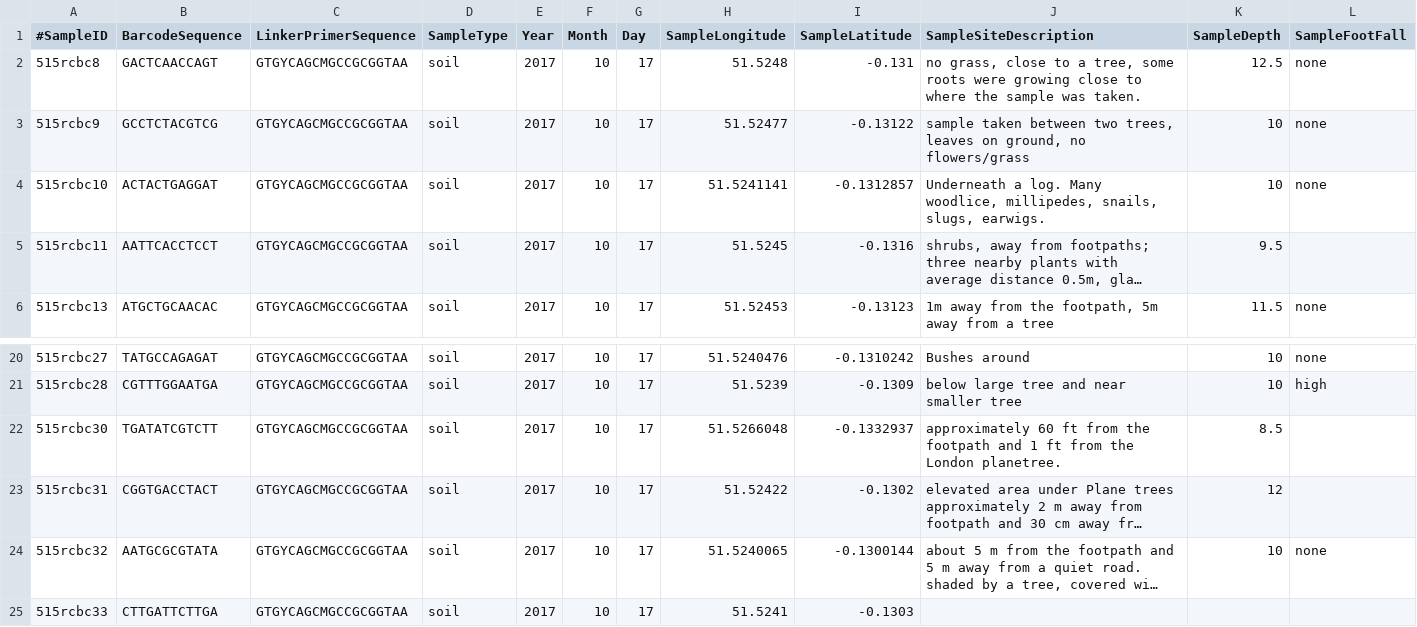
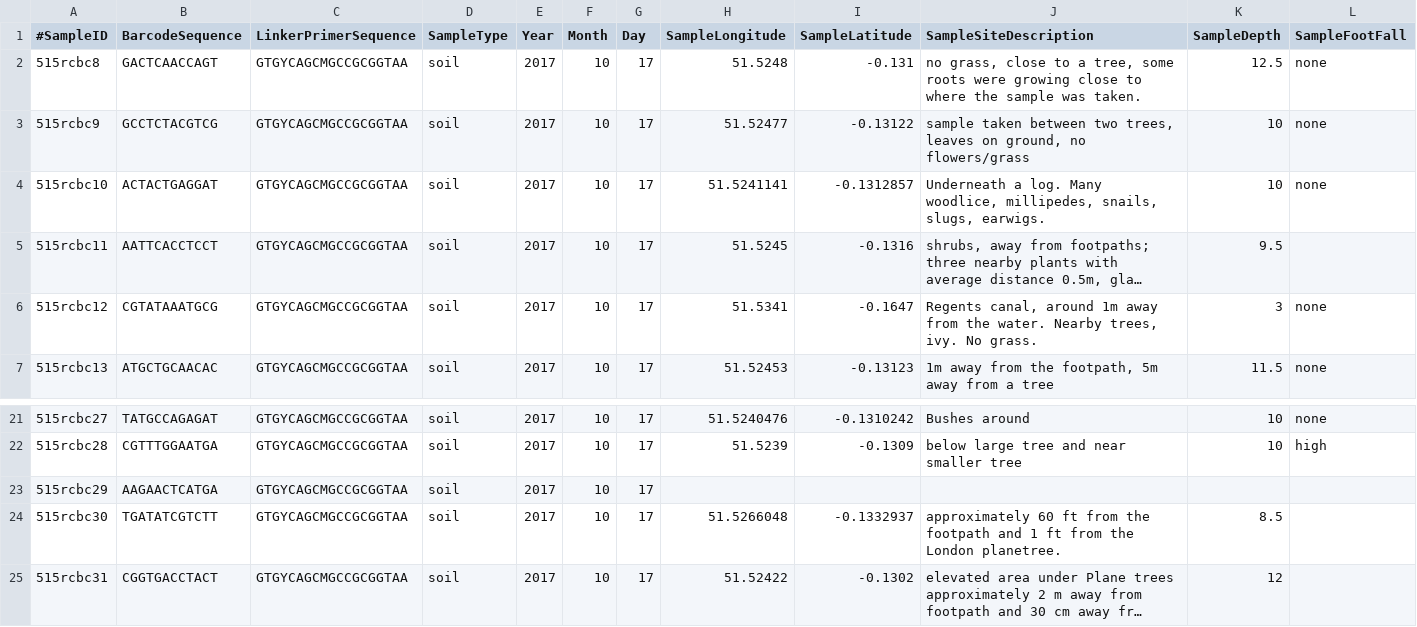
Before and after one commit to ilsenatorov/BIOC3301, a CSV file: locations/source_data.csv, drawn as a sheet; only a part is shown, gaps mark what is left out; the shorter side is filled out with more unchanged rows; long unchanged cells end in …; rows hold the shown columns only; the diff names each change by its address in the sheet, - before the commit and + after, or states it on an @@ line.

```diff
--- a/locations/source_data.csv
+++ b/locations/source_data.csv
+row 6: 515rcbc12 | CGTATAAATGCG | GTGYCAGCMGCCGCGGTAA | soil | 2017 | 10 | 17 | 51.5341 | -0.1647 | Regents canal, around 1m away from the water. Nearby trees, ivy. No grass. | 3 | none
+row 23: 515rcbc29 | AAGAACTCATGA | GTGYCAGCMGCCGCGGTAA | soil | 2017 | 10 | 17
```
Also changed, not shown: 2 other files.
